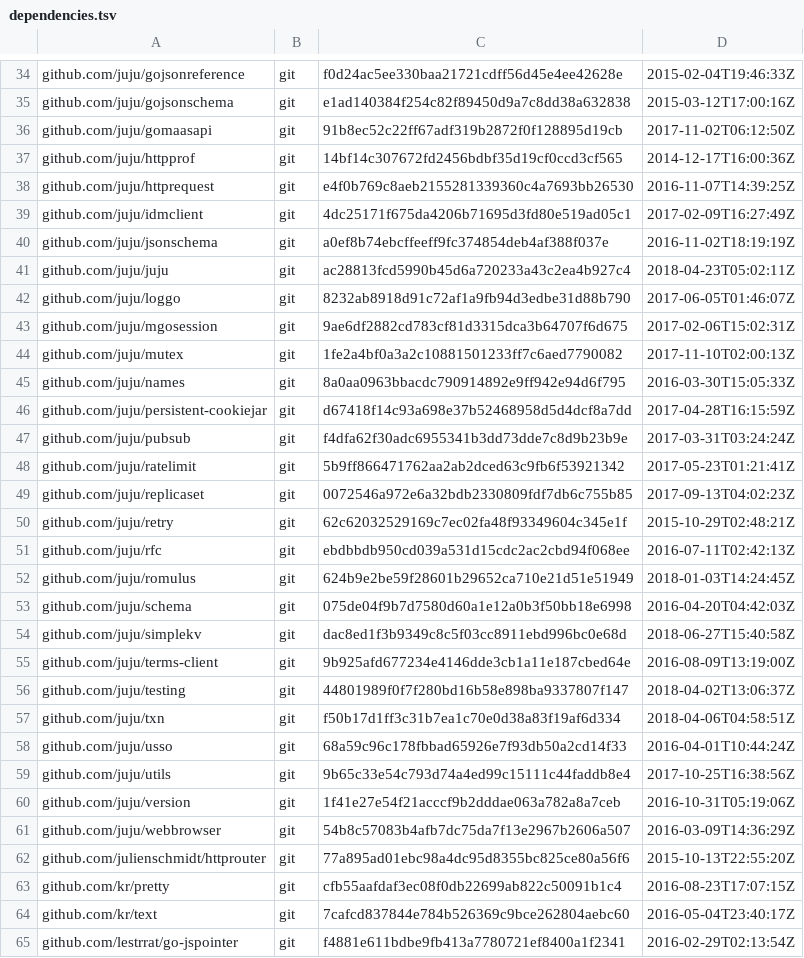
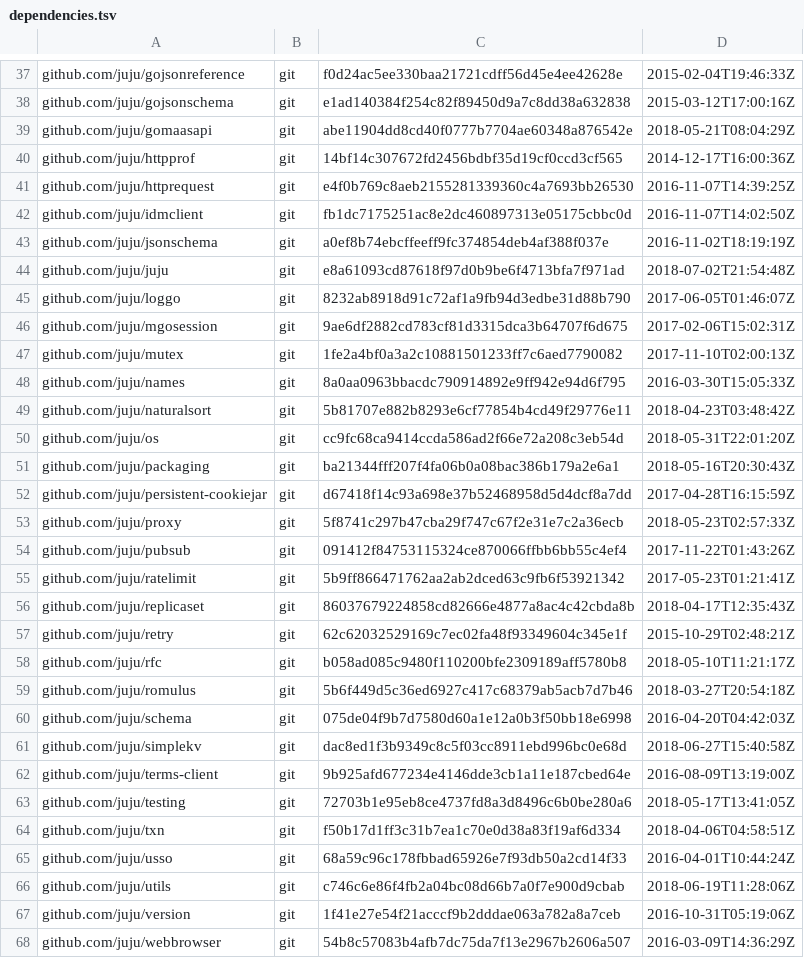
Before and after one commit to canonical/jimm, a TSV file: dependencies.tsv, drawn as a sheet; only a part is shown, gaps mark what is left out; the shorter side is filled out with more unchanged rows; the diff covers the shown part only.

Commit message:
all: update juju version to 2.4.0

```diff
--- a/dependencies.tsv
+++ b/dependencies.tsv
@@ -35,8 +38,8 @@ github.com/juju/gojsonreference	git	f0d24ac5ee330baa21721cdff56d45e4ee42628e	201
 github.com/juju/gojsonschema	git	e1ad140384f254c82f89450d9a7c8dd38a632838	2015-03-12T17:00:16Z
-github.com/juju/gomaasapi	git	91b8ec52c22ff67adf319b2872f0f128895d19cb	2017-11-02T06:12:50Z
+github.com/juju/gomaasapi	git	abe11904dd8cd40f0777b7704ae60348a876542e	2018-05-21T08:04:29Z
 github.com/juju/httpprof	git	14bf14c307672fd2456bdbf35d19cf0ccd3cf565	2014-12-17T16:00:36Z
 github.com/juju/httprequest	git	e4f0b769c8aeb2155281339360c4a7693bb26530	2016-11-07T14:39:25Z
-github.com/juju/idmclient	git	4dc25171f675da4206b71695d3fd80e519ad05c1	2017-02-09T16:27:49Z
+github.com/juju/idmclient	git	fb1dc7175251ac8e2dc460897313e05175cbbc0d	2016-11-07T14:02:50Z
 github.com/juju/jsonschema	git	a0ef8b74ebcffeeff9fc374854deb4af388f037e	2016-11-02T18:19:19Z
-github.com/juju/juju	git	ac28813fcd5990b45d6a720233a43c2ea4b927c4	2018-04-23T05:02:11Z
+github.com/juju/juju	git	e8a61093cd87618f97d0b9be6f4713bfa7f971ad	2018-07-02T21:54:48Z
 github.com/juju/loggo	git	8232ab8918d91c72af1a9fb94d3edbe31d88b790	2017-06-05T01:46:07Z
@@ -45,9 +48,13 @@ github.com/juju/mutex	git	1fe2a4bf0a3a2c10881501233ff7c6aed7790082	2017-11-10T02
 github.com/juju/names	git	8a0aa0963bbacdc790914892e9ff942e94d6f795	2016-03-30T15:05:33Z
+github.com/juju/naturalsort	git	5b81707e882b8293e6cf77854b4cd49f29776e11	2018-04-23T03:48:42Z
+github.com/juju/os	git	cc9fc68ca9414ccda586ad2f66e72a208c3eb54d	2018-05-31T22:01:20Z
+github.com/juju/packaging	git	ba21344fff207f4fa06b0a08bac386b179a2e6a1	2018-05-16T20:30:43Z
 github.com/juju/persistent-cookiejar	git	d67418f14c93a698e37b52468958d5d4dcf8a7dd	2017-04-28T16:15:59Z
-github.com/juju/pubsub	git	f4dfa62f30adc6955341b3dd73dde7c8d9b23b9e	2017-03-31T03:24:24Z
+github.com/juju/proxy	git	5f8741c297b47cba29f747c67f2e31e7c2a36ecb	2018-05-23T02:57:33Z
+github.com/juju/pubsub	git	091412f84753115324ce870066ffbb6bb55c4ef4	2017-11-22T01:43:26Z
 github.com/juju/ratelimit	git	5b9ff866471762aa2ab2dced63c9fb6f53921342	2017-05-23T01:21:41Z
-github.com/juju/replicaset	git	0072546a972e6a32bdb2330809fdf7db6c755b85	2017-09-13T04:02:23Z
+github.com/juju/replicaset	git	86037679224858cd82666e4877a8ac4c42cbda8b	2018-04-17T12:35:43Z
 github.com/juju/retry	git	62c62032529169c7ec02fa48f93349604c345e1f	2015-10-29T02:48:21Z
-github.com/juju/rfc	git	ebdbbdb950cd039a531d15cdc2ac2cbd94f068ee	2016-07-11T02:42:13Z
-github.com/juju/romulus	git	624b9e2be59f28601b29652ca710e21d51e51949	2018-01-03T14:24:45Z
+github.com/juju/rfc	git	b058ad085c9480f110200bfe2309189aff5780b8	2018-05-10T11:21:17Z
+github.com/juju/romulus	git	5b6f449d5c36ed6927c417c68379ab5acb7d7b46	2018-03-27T20:54:18Z
 github.com/juju/schema	git	075de04f9b7d7580d60a1e12a0b3f50bb18e6998	2016-04-20T04:42:03Z
@@ -55,6 +62,6 @@ github.com/juju/simplekv	git	dac8ed1f3b9349c8c5f03cc8911ebd996bc0e68d	2018-06-27
 github.com/juju/terms-client	git	9b925afd677234e4146dde3cb1a11e187cbed64e	2016-08-09T13:19:00Z
-github.com/juju/testing	git	44801989f0f7f280bd16b58e898ba9337807f147	2018-04-02T13:06:37Z
+github.com/juju/testing	git	72703b1e95eb8ce4737fd8a3d8496c6b0be280a6	2018-05-17T13:41:05Z
 github.com/juju/txn	git	f50b17d1ff3c31b7ea1c70e0d38a83f19af6d334	2018-04-06T04:58:51Z
 github.com/juju/usso	git	68a59c96c178fbbad65926e7f93db50a2cd14f33	2016-04-01T10:44:24Z
-github.com/juju/utils	git	9b65c33e54c793d74a4ed99c15111c44faddb8e4	2017-10-25T16:38:56Z
+github.com/juju/utils	git	c746c6e86f4fb2a04bc08d66b7a0f7e900d9cbab	2018-06-19T11:28:06Z
 github.com/juju/version	git	1f41e27e54f21acccf9b2dddae063a782a8a7ceb	2016-10-31T05:19:06Z
```
Also changed, not shown: 10 added rows and 20 edited cells elsewhere in this file, 27 other files.
